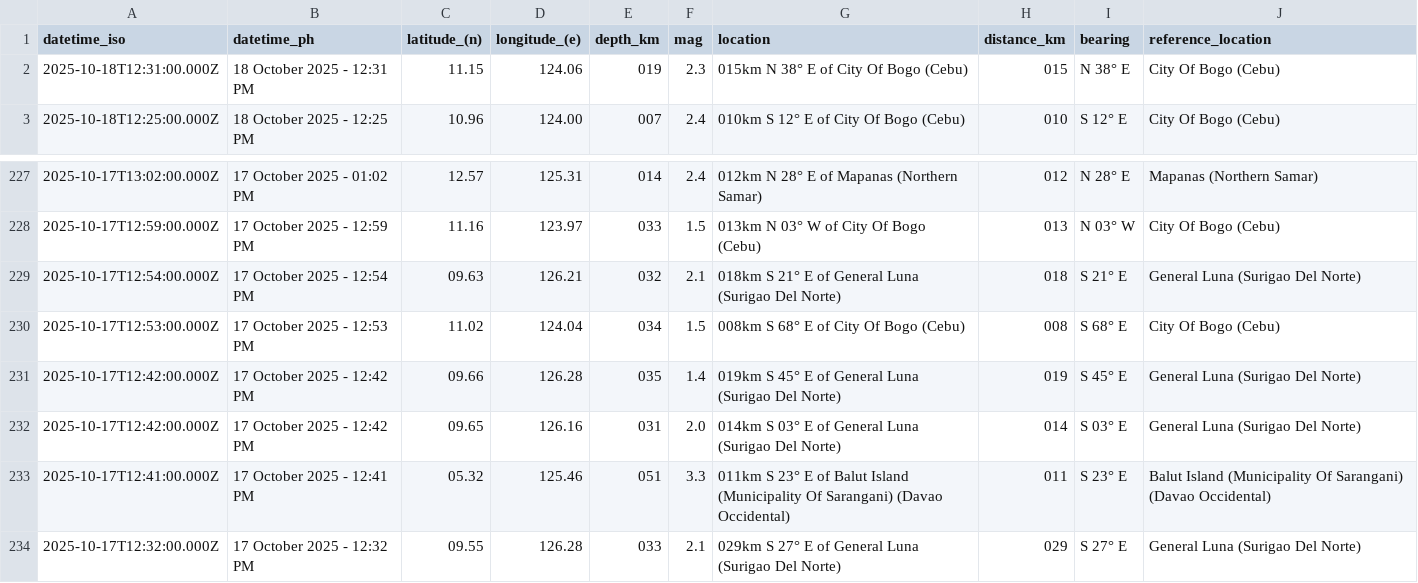
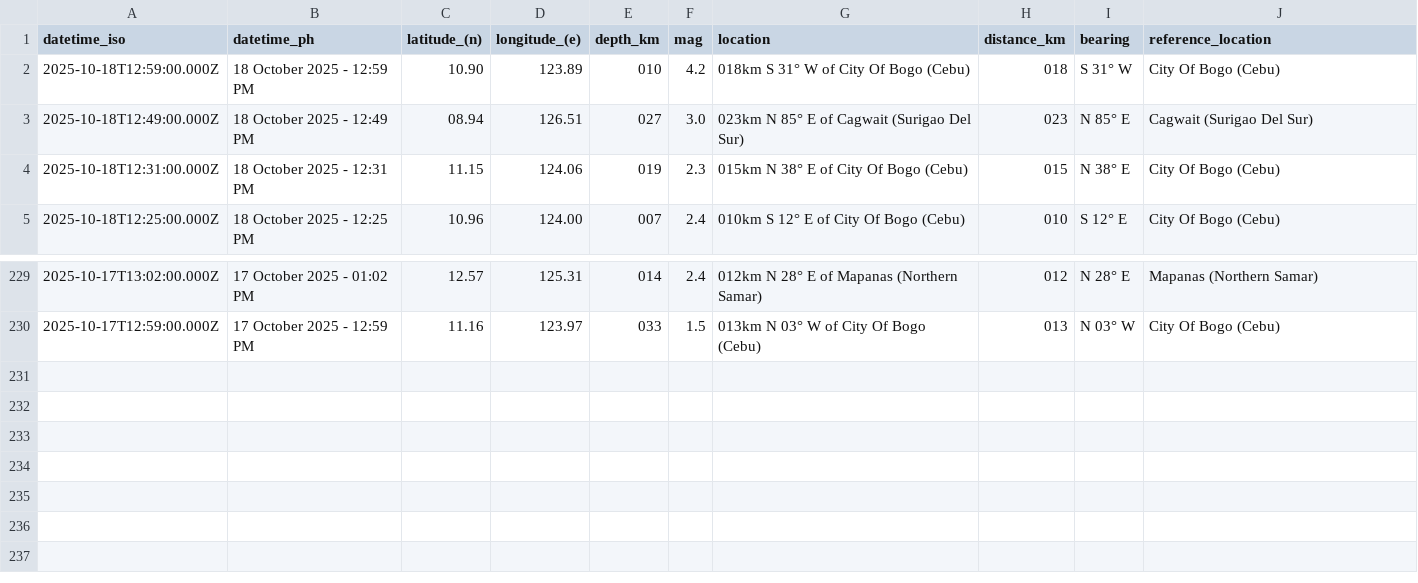
Before and after one commit to chamthesleeptalker/earthquake-tracker, a CSV file: earthquakes_past_24_hours.csv, drawn as a sheet; only a part is shown, gaps mark what is left out.

```diff
--- a/earthquakes_past_24_hours.csv
+++ b/earthquakes_past_24_hours.csv
@@ -1,2 +1,4 @@
 datetime_iso,datetime_ph,latitude_(n),longitude_(e),depth_km,mag,location,distance_km,bearing,reference_location
+2025-10-18T12:59:00.000Z,18 October 2025 - 12:59 PM,10.90,123.89,010,4.2,018km S 31° W of City Of Bogo (Cebu),018,S 31° W,City Of Bogo (Cebu)
+2025-10-18T12:49:00.000Z,18 October 2025 - 12:49 PM,08.94,126.51,027,3.0,023km N 85° E of Cagwait (Surigao Del Sur),023,N 85° E,Cagwait (Surigao Del Sur)
 2025-10-18T12:31:00.000Z,18 October 2025 - 12:31 PM,11.15,124.06,019,2.3,015km N 38° E of City Of Bogo (Cebu),015,N 38° E,City Of Bogo (Cebu)
@@ -228,7 +230 @@ datetime_iso,datetime_ph,latitude_(n),longitude_(e),depth_km,mag,location,distan
 2025-10-17T12:59:00.000Z,17 October 2025 - 12:59 PM,11.16,123.97,033,1.5,013km N 03° W of City Of Bogo (Cebu),013,N 03° W,City Of Bogo (Cebu)
-2025-10-17T12:54:00.000Z,17 October 2025 - 12:54 PM,09.63,126.21,032,2.1,018km S 21° E of General Luna (Surigao Del Norte),018,S 21° E,General Luna (Surigao Del Norte)
-2025-10-17T12:53:00.000Z,17 October 2025 - 12:53 PM,11.02,124.04,034,1.5,008km S 68° E of City Of Bogo (Cebu),008,S 68° E,City Of Bogo (Cebu)
-2025-10-17T12:42:00.000Z,17 October 2025 - 12:42 PM,09.66,126.28,035,1.4,019km S 45° E of General Luna (Surigao Del Norte),019,S 45° E,General Luna (Surigao Del Norte)
-2025-10-17T12:42:00.000Z,17 October 2025 - 12:42 PM,09.65,126.16,031,2.0,014km S 03° E of General Luna (Surigao Del Norte),014,S 03° E,General Luna (Surigao Del Norte)
-2025-10-17T12:41:00.000Z,17 October 2025 - 12:41 PM,05.32,125.46,051,3.3,011km S 23° E of Balut Island (Municipality Of Sarangani) (Davao Occidental),011,S 23° E,Balut Island (Municipality Of Sarangani) (Davao Occidental)
-2025-10-17T12:32:00.000Z,17 October 2025 - 12:32 PM,09.55,126.28,033,2.1,029km S 27° E of General Luna (Surigao Del Norte),029,S 27° E,General Luna (Surigao Del Norte)
```
Also changed, not shown: earthquake_summary_stats.csv, earthquakes.csv, 5 other files.
